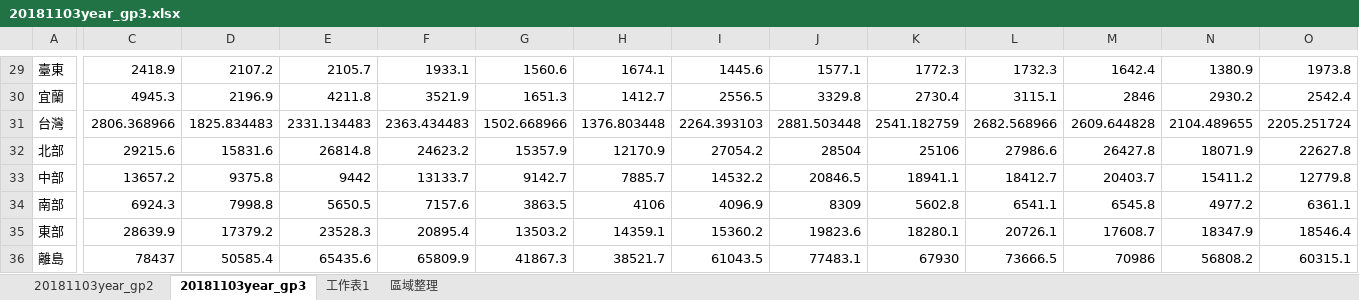
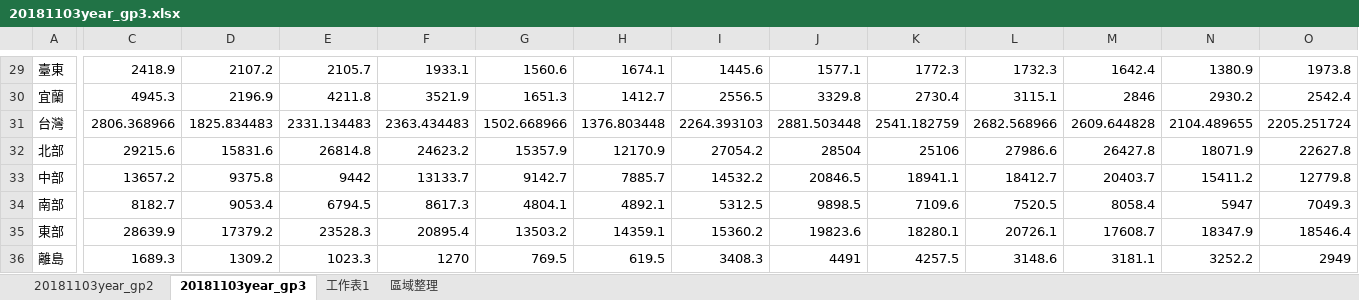
Before and after one commit to penny-72/TGSH_DataScienceProject_WaterAnalysis, an Excel workbook: chart3/data/20181103year_gp3.xlsx, sheet 20181103year_gp3, drawn as a sheet; only a part is shown, gaps mark what is left out; values as stored, in another font and other column widths than the file's, no borders; the diff covers the shown part only; the diff names each change by its address in the sheet, - before the commit and + after, or states it on an @@ line.

```diff
--- a/chart3/data/20181103year_gp3.xlsx (sheet 20181103year_gp3)
+++ b/chart3/data/20181103year_gp3.xlsx (sheet 20181103year_gp3)
-C34: 6924.3
+C34: 8182.7
-D34: 7998.8
+D34: 9053.4
-E34: 5650.5
+E34: 6794.5
-F34: 7157.6
+F34: 8617.3
-G34: 3863.5
+G34: 4804.1
-H34: 4106
+H34: 4892.1
-I34: 4096.9
+I34: 5312.5
-J34: 8309
+J34: 9898.5
-K34: 5602.8
+K34: 7109.6
-L34: 6541.1
+L34: 7520.5
-M34: 6545.8
+M34: 8058.4
-N34: 4977.2
+N34: 5947
-O34: 6361.1
+O34: 7049.3
-C36: 78437
+C36: 1689.3
-D36: 50585.4
+D36: 1309.2
-E36: 65435.6
+E36: 1023.3
-F36: 65809.9
+F36: 1270
-G36: 41867.3
+G36: 769.5
-H36: 38521.7
+H36: 619.5
-I36: 61043.5
+I36: 3408.3
-J36: 77483.1
+J36: 4491
-K36: 67930
+K36: 4257.5
-L36: 73666.5
+L36: 3148.6
-M36: 70986
+M36: 3181.1
-N36: 56808.2
+N36: 3252.2
-O36: 60315.1
+O36: 2949
```
Also changed, not shown: 14 edited cells elsewhere in this sheet, sheet 區域整理, formulas that keep their value, charts or pictures.
